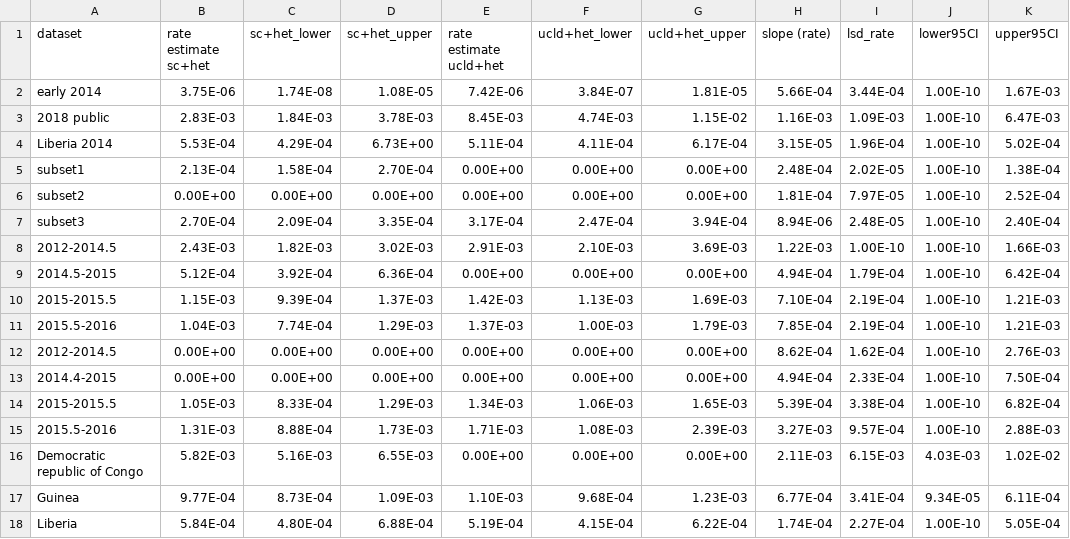
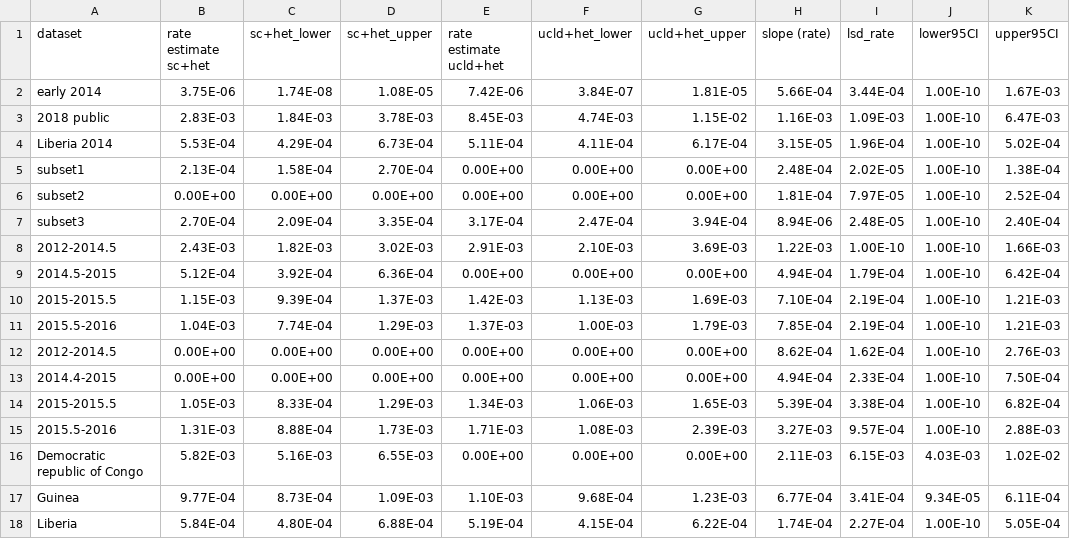
Before and after one commit to melhs99/ebola-mutation-rates-study, a CSV file: rate_estimates.csv, drawn as a sheet.

Commit message:
update

```diff
--- a/rate_estimates.csv
+++ b/rate_estimates.csv
@@ -3,3 +3,3 @@ early 2014,3.75E-06,1.74E-08,1.08E-05,7.42E-06,3.84E-07,1.81E-05,5.66E-04,3.44E-
 2018 public,2.83E-03,1.84E-03,3.78E-03,8.45E-03,4.74E-03,1.15E-02,1.16E-03,1.09E-03,1.00E-10,6.47E-03
-Liberia 2014,5.53E-04,4.29E-04,6.73E+00,5.11E-04,4.11E-04,6.17E-04,3.15E-05,1.96E-04,1.00E-10,5.02E-04
+Liberia 2014,5.53E-04,4.29E-04,6.73E-04,5.11E-04,4.11E-04,6.17E-04,3.15E-05,1.96E-04,1.00E-10,5.02E-04
 subset1,2.13E-04,1.58E-04,2.70E-04,0.00E+00,0.00E+00,0.00E+00,2.48E-04,2.02E-05,1.00E-10,1.38E-04
```
